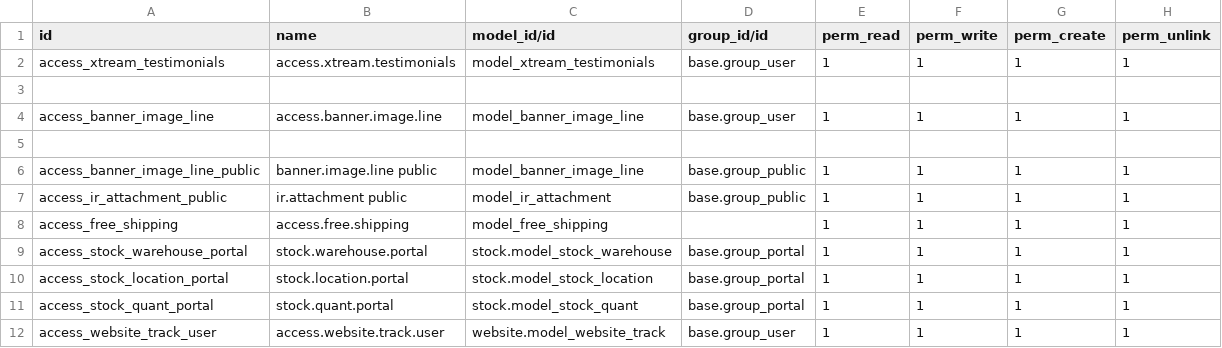
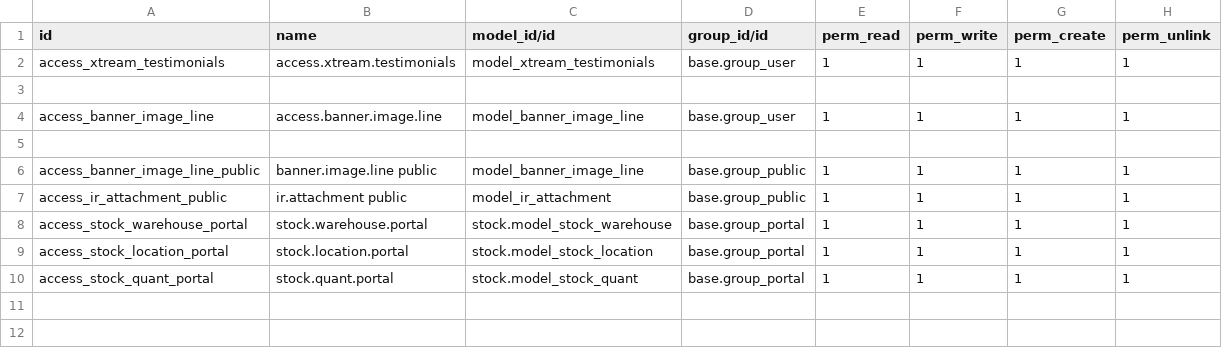
Before and after one commit to lytics-mx/Novusred, a CSV file: theme_xtream/security/ir.model.access.csv, drawn as a sheet.

Commit message:
Update ir.model.access.csv

```diff
--- a/theme_xtream/security/ir.model.access.csv
+++ b/theme_xtream/security/ir.model.access.csv
@@ -7,3 +7,2 @@ access_banner_image_line_public,banner.image.line public,model_banner_image_line
 access_ir_attachment_public,ir.attachment public,model_ir_attachment,base.group_public,1,1,1,1
-access_free_shipping,access.free.shipping,model_free_shipping,,1,1,1,1
 access_stock_warehouse_portal,stock.warehouse.portal,stock.model_stock_warehouse,base.group_portal,1,1,1,1
@@ -11,2 +10 @@ access_stock_location_portal,stock.location.portal,stock.model_stock_location,ba
 access_stock_quant_portal,stock.quant.portal,stock.model_stock_quant,base.group_portal,1,1,1,1
-access_website_track_user,access.website.track.user,website.model_website_track,base.group_user,1,1,1,1
```
